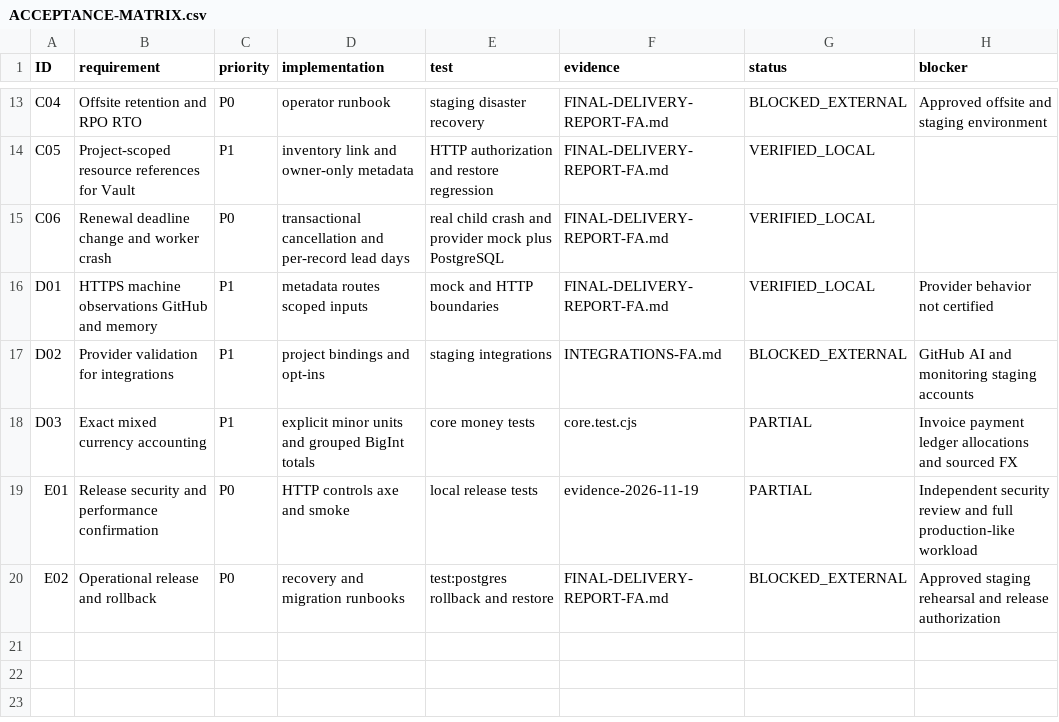
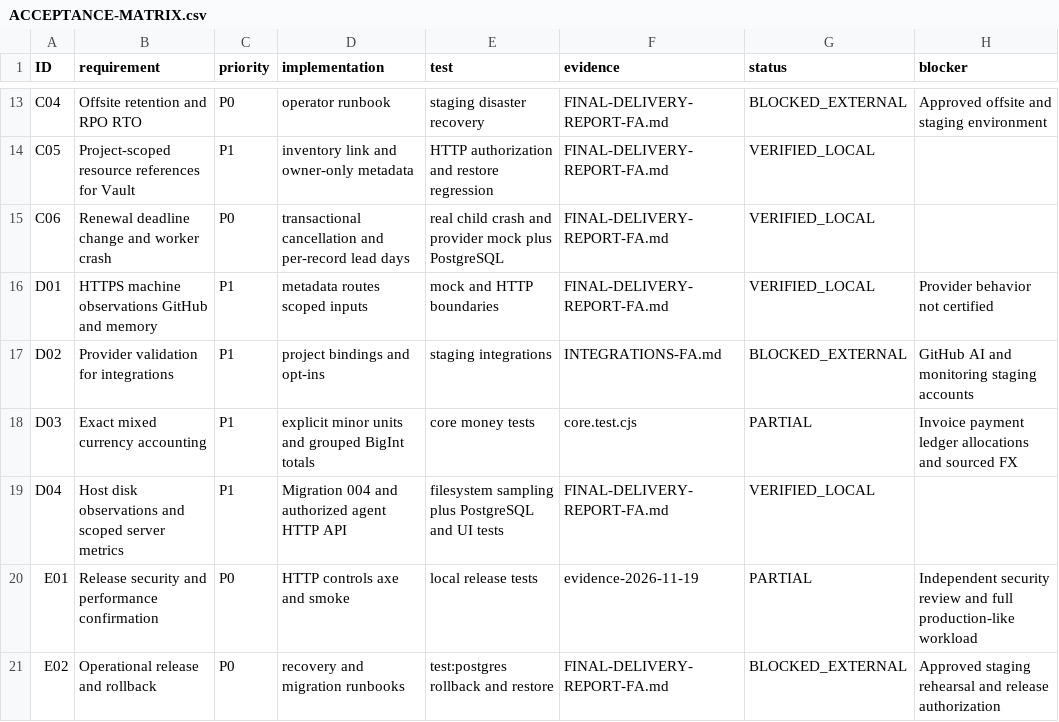
Before and after one commit to alirava56/progect_os, a CSV file: docs/verification/ACCEPTANCE-MATRIX.csv, drawn as a sheet; only a part is shown, gaps mark what is left out.

Commit message:
Report authorized disk telemetry and show fresh server metrics

```diff
--- a/docs/verification/ACCEPTANCE-MATRIX.csv
+++ b/docs/verification/ACCEPTANCE-MATRIX.csv
@@ -18,2 +18,3 @@ D02,Provider validation for integrations,P1,project bindings and opt-ins,staging
 D03,Exact mixed currency accounting,P1,explicit minor units and grouped BigInt totals,core money tests,core.test.cjs,PARTIAL,Invoice payment ledger allocations and sourced FX
+D04,Host disk observations and scoped server metrics,P1,Migration 004 and authorized agent HTTP API,filesystem sampling plus PostgreSQL and UI tests,FINAL-DELIVERY-REPORT-FA.md,VERIFIED_LOCAL,
 E01,Release security and performance confirmation,P0,HTTP controls axe and smoke,local release tests,evidence-2026-11-19,PARTIAL,Independent security review and full production-like workload
```
Also changed, not shown: 18 other files.
